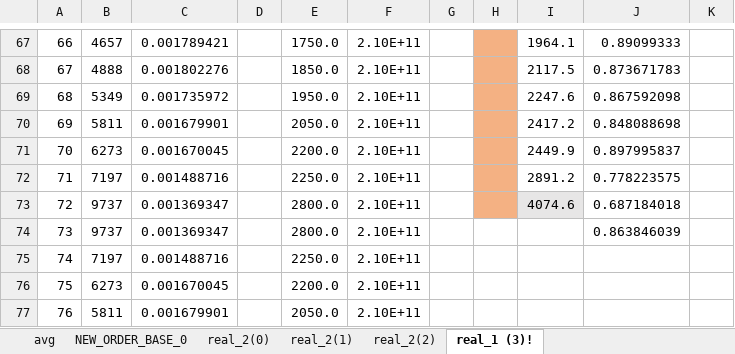
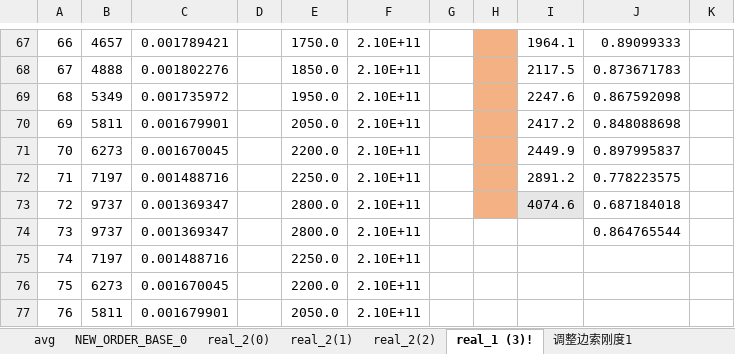
Before and after one commit to Lukathis/JiashaoBridge, an Excel workbook: model/Parameter/cable_reals/cable_reals_new_order_考虑拉索角度.xlsx, sheet real_1 (3)!, drawn as a sheet; only a part is shown, gaps mark what is left out; values as stored, in another font and other column widths than the file's, no borders; the diff covers the shown part only; the diff names each change by its address in the sheet, - before the commit and + after, or states it on an @@ line.

```diff
--- a/model/Parameter/cable_reals/cable_reals_new_order_考虑拉索角度.xlsx (sheet real_1 (3)!)
+++ b/model/Parameter/cable_reals/cable_reals_new_order_考虑拉索角度.xlsx (sheet real_1 (3)!)
+sheet tab: 调整边索刚度1
-J74: 0.863846039
+J74: 0.864765544
```
Also changed, not shown: 16 edited cells elsewhere in this sheet, 39 other files.
